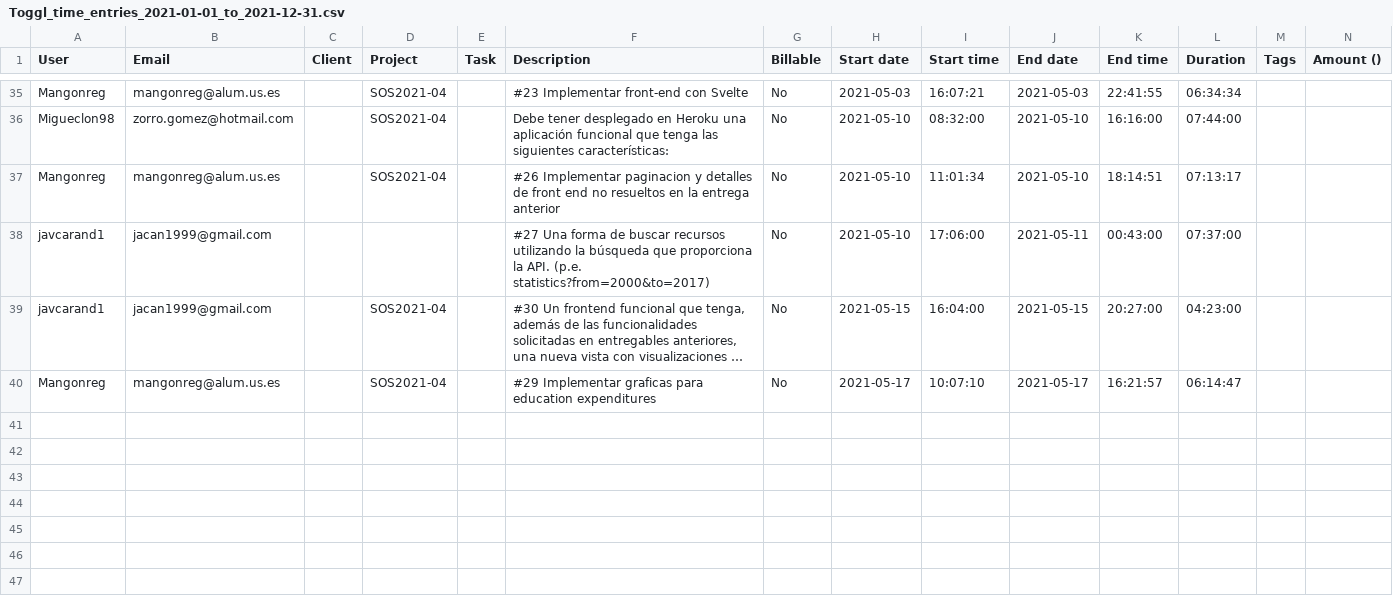
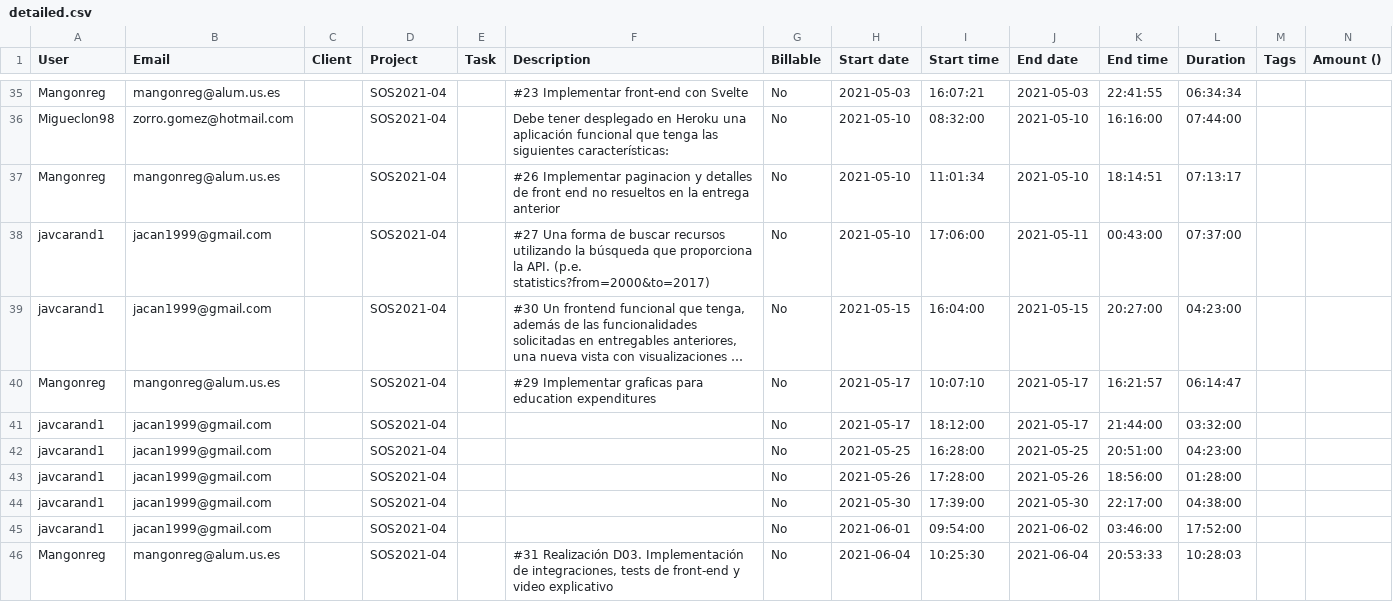
Before and after one commit to gti-sos/SOS2021-04, a CSV file: efforts/detailed.csv (was efforts/Toggl_time_entries_2021-01-01_to_2021-12-31.csv), drawn as a sheet; only a part is shown, gaps mark what is left out; long unchanged cells end in …; the diff names each change by its address in the sheet, - before the commit and + after, or states it on an @@ line.

Commit message:
e2e javcarand1

```diff
--- a/efforts/Toggl_time_entries_2021-01-01_to_2021-12-31.csv
+++ b/efforts/detailed.csv
-D38 (Project): (empty)
+D38 (Project): SOS2021-04
+row 41: javcarand1 | jacan1999@gmail.com |  | SOS2021-04 |  |  | No | 2021-05-17 | 18:12:00 | 2021-05-17 | 21:44:00 | 03:32:00
+row 42: javcarand1 | jacan1999@gmail.com |  | SOS2021-04 |  |  | No | 2021-05-25 | 16:28:00 | 2021-05-25 | 20:51:00 | 04:23:00
+row 43: javcarand1 | jacan1999@gmail.com |  | SOS2021-04 |  |  | No | 2021-05-26 | 17:28:00 | 2021-05-26 | 18:56:00 | 01:28:00
+row 44: javcarand1 | jacan1999@gmail.com |  | SOS2021-04 |  |  | No | 2021-05-30 | 17:39:00 | 2021-05-30 | 22:17:00 | 04:38:00
+row 45: javcarand1 | jacan1999@gmail.com |  | SOS2021-04 |  |  | No | 2021-06-01 | 09:54:00 | 2021-06-02 | 03:46:00 | 17:52:00
+row 46: Mangonreg | mangonreg@alum.us.es |  | SOS2021-04 |  | #31 Realización D03. Implementación de integraciones, tests de front-end y video explicativo | No | 2021-06-04 | 10:25:30 | 2021-06-04 | 20:53:33 | 10:28:03
```
Also changed, not shown: 7 other files.
